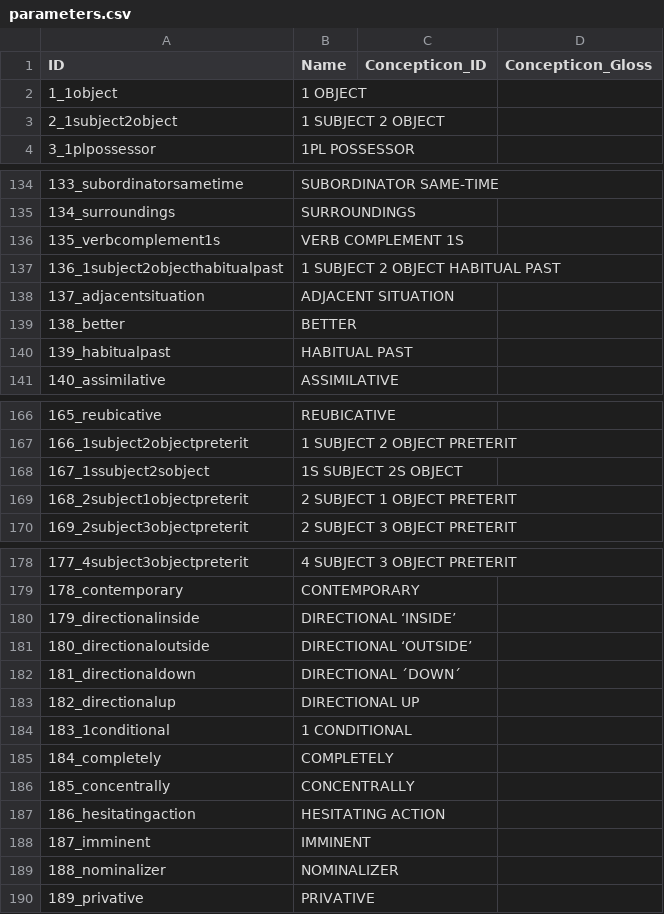
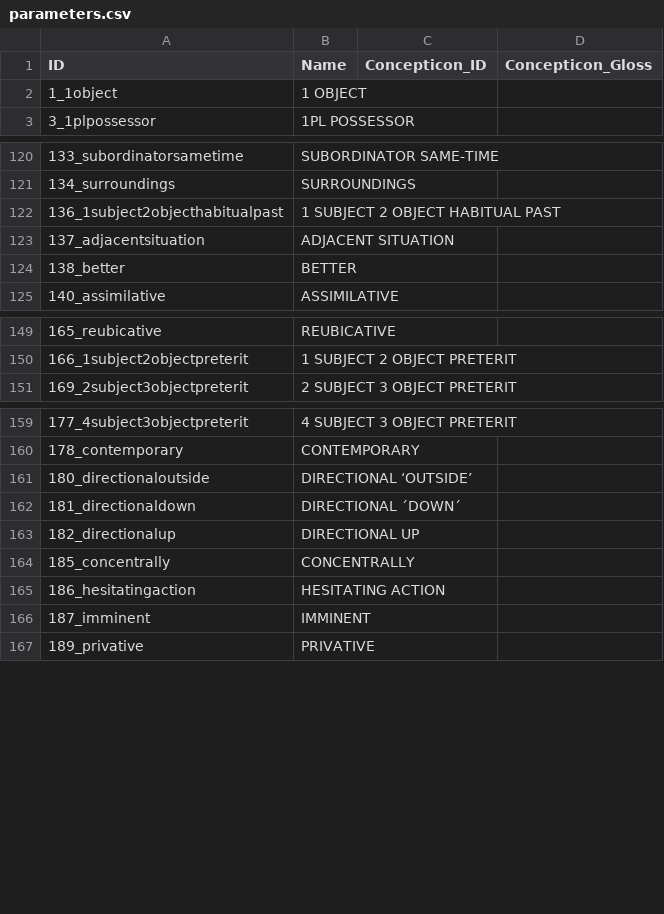
Before and after one commit to cldf-datasets/crossandean_morphology, a CSV file: cldf/parameters.csv, drawn as a sheet; only a part is shown, gaps mark what is left out; the diff covers the shown part only; the diff names each change by its address in the sheet, - before the commit and + after, or states it on an @@ line.

```diff
--- a/cldf/parameters.csv
+++ b/cldf/parameters.csv
-row 3: 2_1subject2object | 1 SUBJECT 2 OBJECT
-row 136: 135_verbcomplement1s | VERB COMPLEMENT 1S
-row 140: 139_habitualpast | HABITUAL PAST
-row 168: 167_1ssubject2sobject | 1S SUBJECT 2S OBJECT
-row 169: 168_2subject1objectpreterit | 2 SUBJECT 1 OBJECT PRETERIT
-row 180: 179_directionalinside | DIRECTIONAL ‘INSIDE’
-row 184: 183_1conditional | 1 CONDITIONAL
-row 185: 184_completely | COMPLETELY
-row 189: 188_nominalizer | NOMINALIZER
```
Also changed, not shown: 17 removed rows elsewhere in this file, 12 other files.
